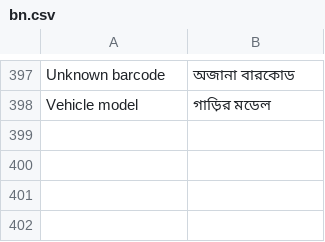
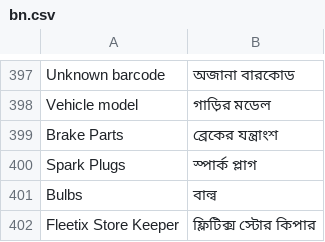
Before and after one commit to iabodysa/fleetix, a CSV file: fleetix/translations/bn.csv, drawn as a sheet; only a part is shown, gaps mark what is left out.

```diff
--- a/fleetix/translations/bn.csv
+++ b/fleetix/translations/bn.csv
@@ -398 +398,5 @@ Unknown barcode,অজানা বারকোড
 Vehicle model,গাড়ির মডেল
+Brake Parts,ব্রেকের যন্ত্রাংশ
+Spark Plugs,স্পার্ক প্লাগ
+Bulbs,বাল্ব
+Fleetix Store Keeper,ফ্লিটিক্স স্টোর কিপার
```
Also changed, not shown: fleetix/translations/ar.csv, fleetix/translations/hi.csv, 8 other files.
